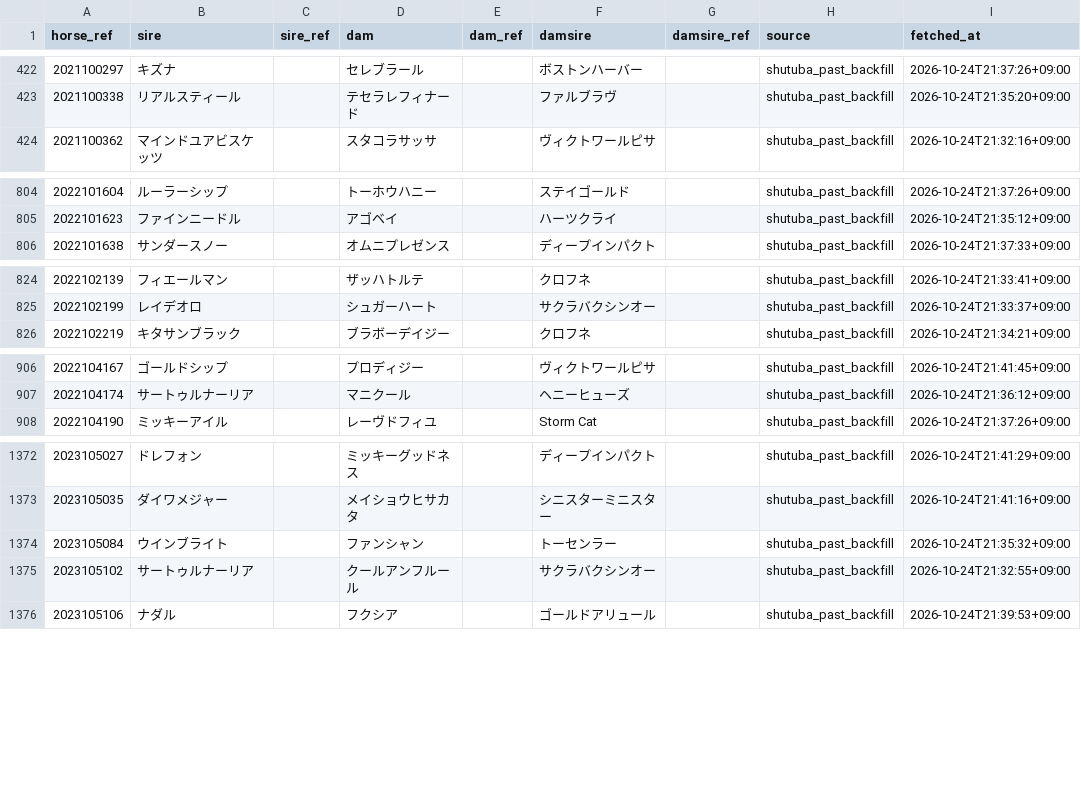
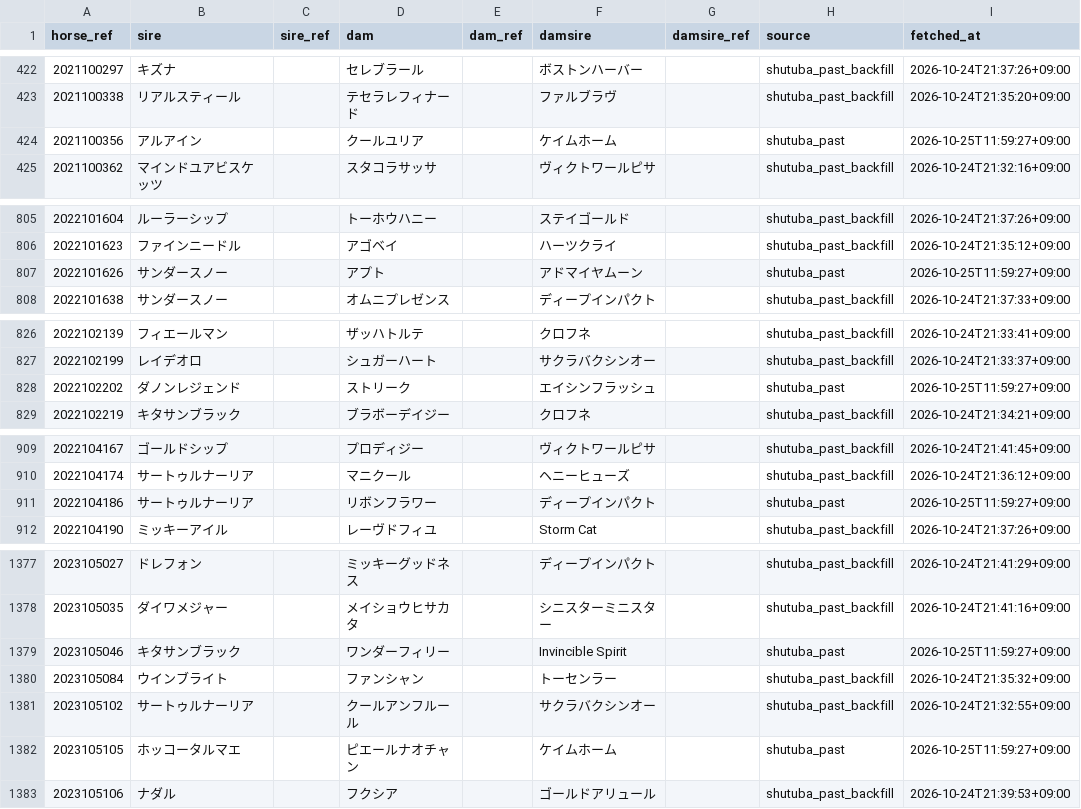
Before and after one commit to reiji55/Predict-horse-race, a CSV file: data/pedigree/pedigree.csv, drawn as a sheet; only a part is shown, gaps mark what is left out; the diff covers the shown part only; the diff names each change by its address in the sheet, - before the commit and + after, or states it on an @@ line.

```diff
--- a/data/pedigree/pedigree.csv
+++ b/data/pedigree/pedigree.csv
+row 424: 2021100356 | アルアイン |  | クールユリア |  | ケイムホーム |  | shutuba_past | 2026-10-25T11:59:27+09:00
+row 807: 2022101626 | サンダースノー |  | アプト |  | アドマイヤムーン |  | shutuba_past | 2026-10-25T11:59:27+09:00
+row 828: 2022102202 | ダノンレジェンド |  | ストリーク |  | エイシンフラッシュ |  | shutuba_past | 2026-10-25T11:59:27+09:00
+row 911: 2022104186 | サートゥルナーリア |  | リボンフラワー |  | ディープインパクト |  | shutuba_past | 2026-10-25T11:59:27+09:00
+row 1379: 2023105046 | キタサンブラック |  | ワンダーフィリー |  | Invincible Spirit |  | shutuba_past | 2026-10-25T11:59:27+09:00
+row 1382: 2023105105 | ホッコータルマエ |  | ピエールナオチャン |  | ケイムホーム |  | shutuba_past | 2026-10-25T11:59:27+09:00
```
Also changed, not shown: 3 added rows elsewhere in this file, 52 other files.
